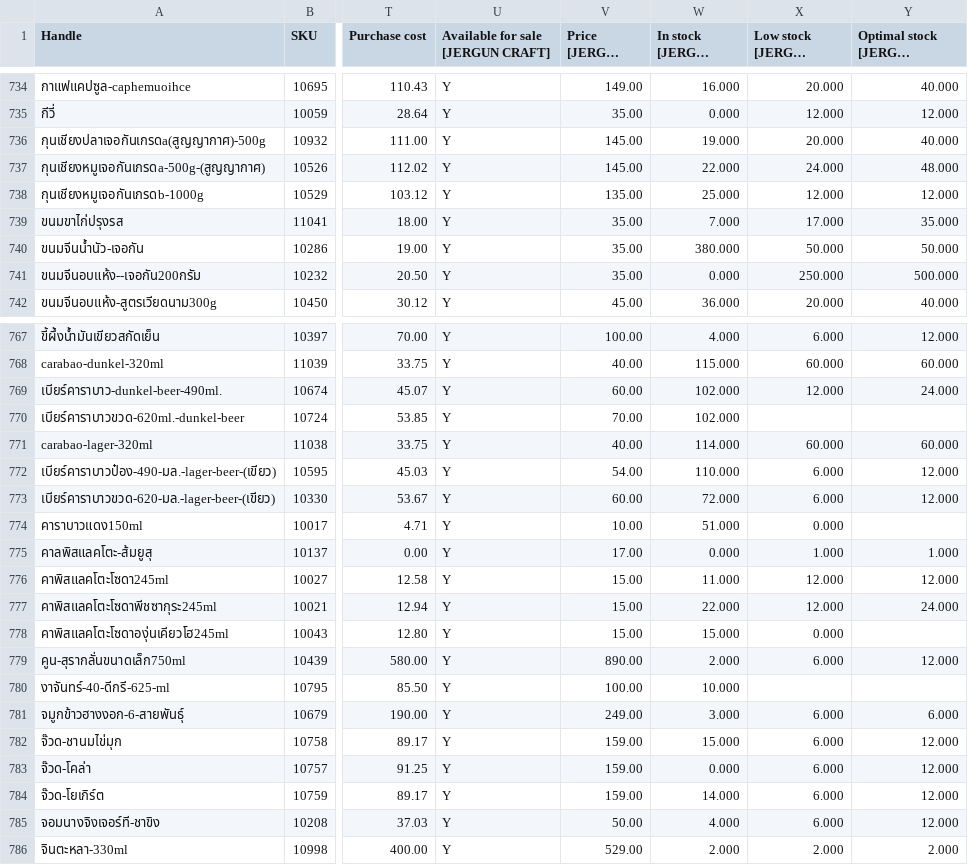
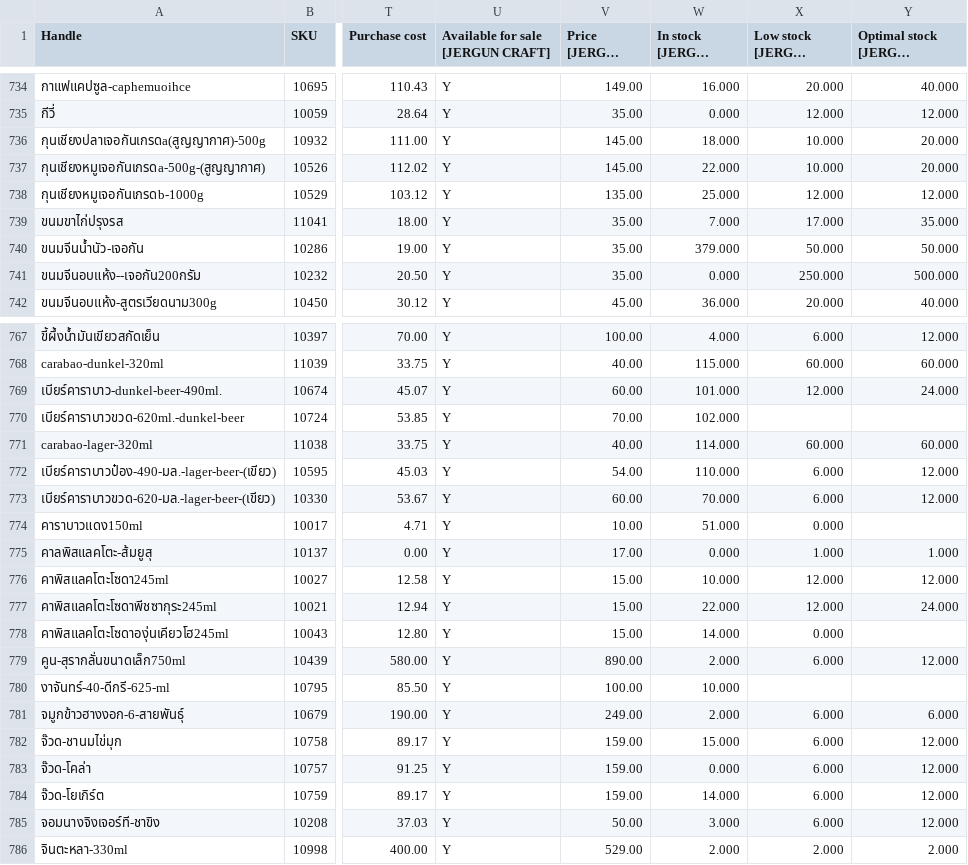
Before and after one commit to kjakkrid1992-tech/loyverse-export-public, a CSV file: data/loyverse-price-latest.csv, drawn as a sheet; only a part is shown, gaps mark what is left out; long unchanged cells end in …; the diff covers the shown part only; the diff names each change by its address in the sheet, - before the commit and + after, or states it on an @@ line.

```diff
--- a/data/loyverse-price-latest.csv
+++ b/data/loyverse-price-latest.csv
-W736 (In stock [JERGUN CRAFT]): 19.000
+W736 (In stock [JERGUN CRAFT]): 18.000
-X736 (Low stock [JERGUN CRAFT]): 20.000
+X736 (Low stock [JERGUN CRAFT]): 10.000
-Y736 (Optimal stock [JERGUN CRAFT]): 40.000
+Y736 (Optimal stock [JERGUN CRAFT]): 20.000
-X737 (Low stock [JERGUN CRAFT]): 24.000
+X737 (Low stock [JERGUN CRAFT]): 10.000
-Y737 (Optimal stock [JERGUN CRAFT]): 48.000
+Y737 (Optimal stock [JERGUN CRAFT]): 20.000
-W740 (In stock [JERGUN CRAFT]): 380.000
+W740 (In stock [JERGUN CRAFT]): 379.000
-W769 (In stock [JERGUN CRAFT]): 102.000
+W769 (In stock [JERGUN CRAFT]): 101.000
-W773 (In stock [JERGUN CRAFT]): 72.000
+W773 (In stock [JERGUN CRAFT]): 70.000
-W776 (In stock [JERGUN CRAFT]): 11.000
+W776 (In stock [JERGUN CRAFT]): 10.000
-W778 (In stock [JERGUN CRAFT]): 15.000
+W778 (In stock [JERGUN CRAFT]): 14.000
-W781 (In stock [JERGUN CRAFT]): 3.000
+W781 (In stock [JERGUN CRAFT]): 2.000
-W785 (In stock [JERGUN CRAFT]): 4.000
+W785 (In stock [JERGUN CRAFT]): 3.000
```
Also changed, not shown: 46 edited cells elsewhere in this file, 1 other file.
